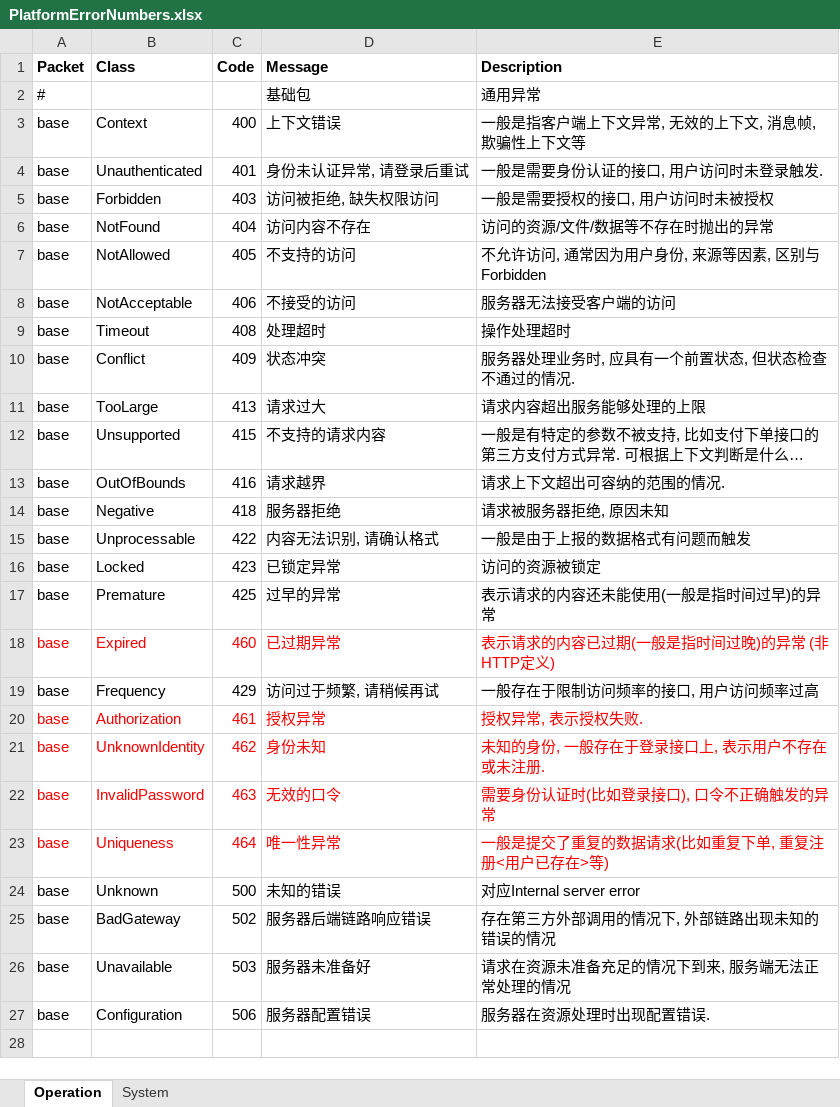
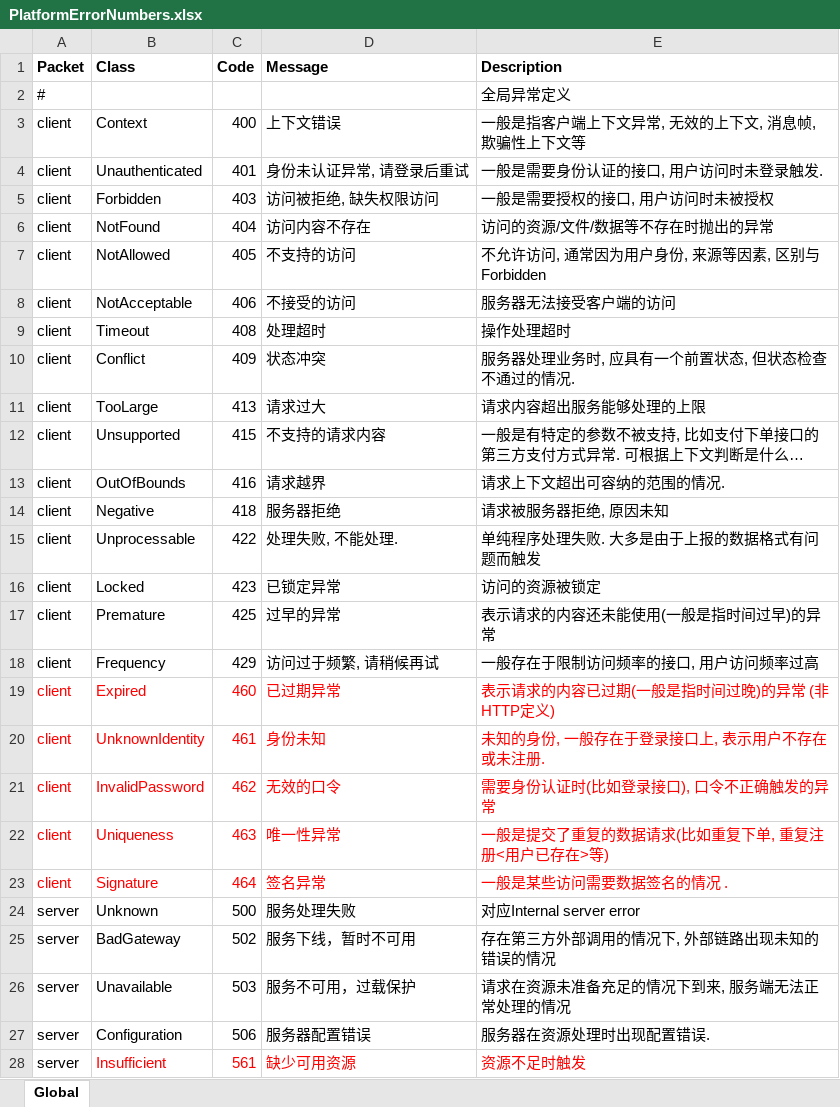
Before and after one commit to BottleHe/btresponse-spring-boot-starter, an Excel workbook: error-import/PlatformErrorNumbers.xlsx, sheet Global, drawn as a sheet; only a part is shown; long unchanged cells end in …; values as stored, in another font and other column widths than the file's, no borders; removed rows and columns are numbered as before the commit, all else as after; the diff covers the shown part only; the diff names each change by its address in the sheet, - before the commit and + after, or states it on an @@ line.

```diff
--- a/error-import/PlatformErrorNumbers.xlsx (sheet Global)
+++ b/error-import/PlatformErrorNumbers.xlsx (sheet Global)
-sheet tab: Operation
+sheet tab: Global
-sheet tab: System
-row 2: # |  |  | 基础包 | 通用异常
+row 2: # |  |  |  | 全局异常定义
-A3:A17 (Packet): base
+A3:A17 (Packet): client
-D15 (Message): 内容无法识别, 请确认格式
+D15 (Message): 处理失败, 不能处理.
-E15 (Description): 一般是由于上报的数据格式有问题而触发
+E15 (Description): 单纯程序处理失败. 大多是由于上报的数据格式有问题而触发
-row 18: base | Expired | 460 | 已过期异常 | 表示请求的内容已过期(一般是指时间过晚)的异常 (非HTTP定义)
-A18 (Packet): base
+A18 (Packet): client
-row 20: base | Authorization | 461 | 授权异常 | 授权异常, 表示授权失败.
+row 19: client | Expired | 460 | 已过期异常 | 表示请求的内容已过期(一般是指时间过晚)的异常 (非HTTP定义)
-A20:A22 (Packet): base
+A20:A22 (Packet): client
-C20 (Code): 462
+C20 (Code): 461
-C21 (Code): 463
+C21 (Code): 462
-C22 (Code): 464
+C22 (Code): 463
+row 23: client | Signature | 464 | 签名异常 | 一般是某些访问需要数据签名的情况 .
-A24:A27 (Packet): base
+A24:A27 (Packet): server
-D24 (Message): 未知的错误
+D24 (Message): 服务处理失败
-D25 (Message): 服务器后端链路响应错误
+D25 (Message): 服务下线，暂时不可用
-D26 (Message): 服务器未准备好
+D26 (Message): 服务不可用，过载保护
+row 28: server | Insufficient | 561 | 缺少可用资源 | 资源不足时触发
```
Also changed, not shown: 2 added rows elsewhere in this sheet, 43 other files.
